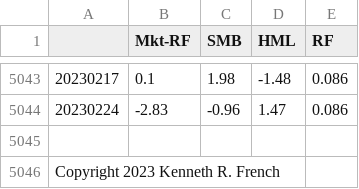
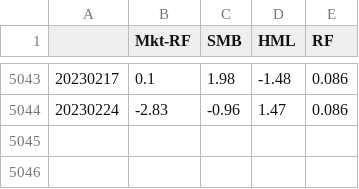
Before and after one commit to gracekou/6711FinalProject, a CSV file: FF_Research_Data_Factors_weekly.csv, drawn as a sheet; only a part is shown, gaps mark what is left out.

Commit message:
Update FF_Research_Data_Factors_weekly.csv

```diff
--- a/FF_Research_Data_Factors_weekly.csv
+++ b/FF_Research_Data_Factors_weekly.csv
@@ -5044,3 +5044 @@
 20230224,-2.83,-0.96,1.47,0.086
-,,,,
-Copyright 2023 Kenneth R. French,,,,
```
